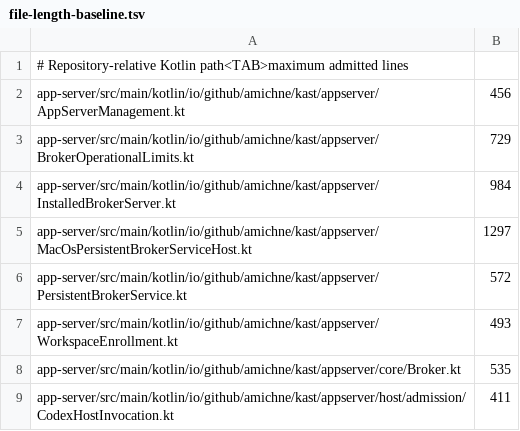
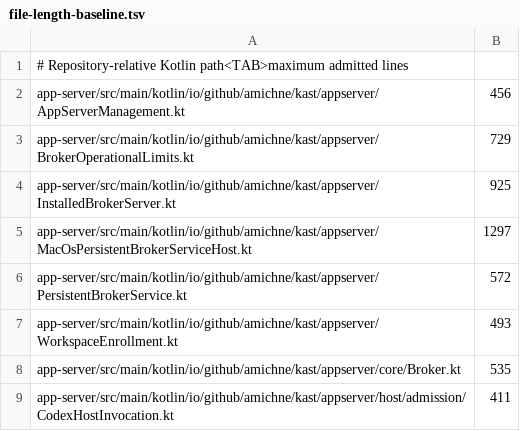
Before and after one commit to amichne/kast, a TSV file: config/kotlin/file-length-baseline.tsv, drawn as a sheet; only a part is shown.

```diff
--- a/config/kotlin/file-length-baseline.tsv
+++ b/config/kotlin/file-length-baseline.tsv
@@ -3,3 +3,3 @@ app-server/src/main/kotlin/io/github/amichne/kast/appserver/AppServerManagement.
 app-server/src/main/kotlin/io/github/amichne/kast/appserver/BrokerOperationalLimits.kt	729
-app-server/src/main/kotlin/io/github/amichne/kast/appserver/InstalledBrokerServer.kt	984
+app-server/src/main/kotlin/io/github/amichne/kast/appserver/InstalledBrokerServer.kt	925
 app-server/src/main/kotlin/io/github/amichne/kast/appserver/MacOsPersistentBrokerServiceHost.kt	1297
```
Also changed, not shown: 46 other files.
